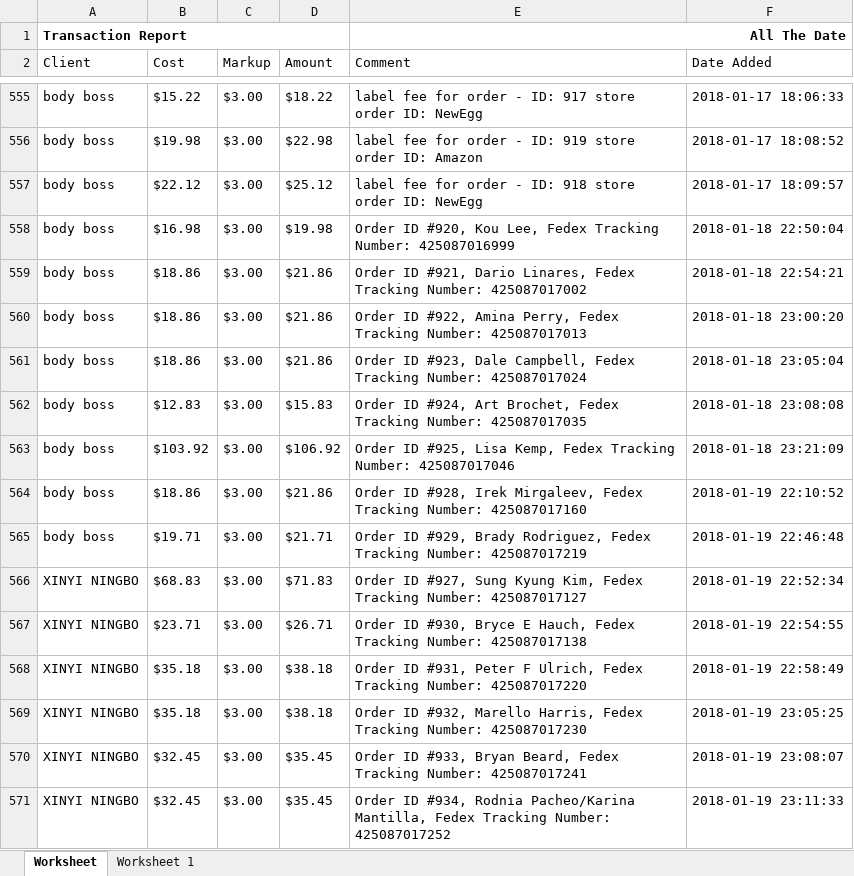
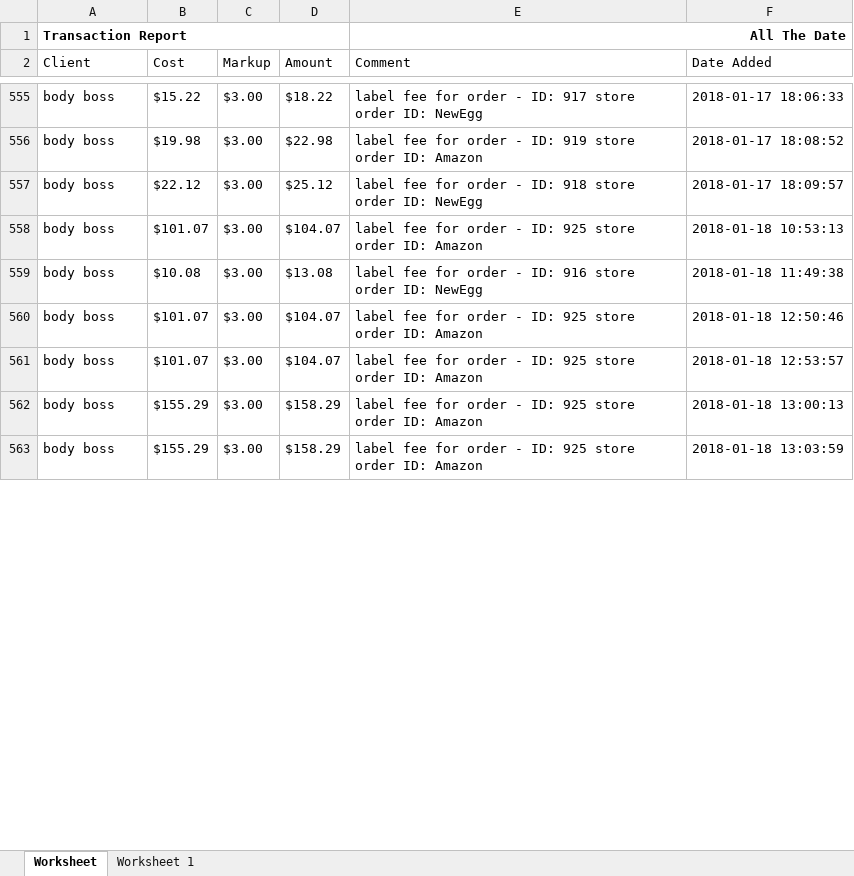
Before and after one commit to que2018/c3, an Excel workbook: admin/assets/file/export/transaction.xlsx, sheet Worksheet, drawn as a sheet; only a part is shown, gaps mark what is left out; values as stored, in another font and other column widths than the file's, no borders; removed rows and columns are numbered as before the commit, all else as after; the diff covers the shown part only; the diff names each change by its address in the sheet, - before the commit and + after, or states it on an @@ line.

```diff
--- a/admin/assets/file/export/transaction.xlsx (sheet Worksheet)
+++ b/admin/assets/file/export/transaction.xlsx (sheet Worksheet)
-B558 (Cost): $16.98
+B558 (Cost): $101.07
-D558 (Amount): $19.98
+D558 (Amount): $104.07
-E558 (Comment): Order ID #920, Kou Lee, Fedex Tracking Number: 425087016999
+E558 (Comment): label fee for order - ID: 925 store order ID: Amazon
-F558 (Date Added): 2018-01-18 22:50:04
+F558 (Date Added): 2018-01-18 10:53:13
-B559 (Cost): $18.86
+B559 (Cost): $10.08
-D559 (Amount): $21.86
+D559 (Amount): $13.08
-E559 (Comment): Order ID #921, Dario Linares, Fedex Tracking Number: 425087017002
+E559 (Comment): label fee for order - ID: 916 store order ID: NewEgg
-F559 (Date Added): 2018-01-18 22:54:21
+F559 (Date Added): 2018-01-18 11:49:38
-row 560: body boss | $18.86 | $3.00 | $21.86 | Order ID #922, Amina Perry, Fedex Tracking Number: 425087017013 | 2018-01-18 23:00:20
-B560 (Cost): $18.86
+B560 (Cost): $101.07
-D560 (Amount): $21.86
+D560 (Amount): $104.07
-E560 (Comment): Order ID #923, Dale Campbell, Fedex Tracking Number: 425087017024
+E560 (Comment): label fee for order - ID: 925 store order ID: Amazon
-F560 (Date Added): 2018-01-18 23:05:04
+F560 (Date Added): 2018-01-18 12:50:46
-B561 (Cost): $12.83
+B561 (Cost): $101.07
-D561 (Amount): $15.83
+D561 (Amount): $104.07
-E561 (Comment): Order ID #924, Art Brochet, Fedex Tracking Number: 425087017035
+E561 (Comment): label fee for order - ID: 925 store order ID: Amazon
-F561 (Date Added): 2018-01-18 23:08:08
+F561 (Date Added): 2018-01-18 12:53:57
-B562 (Cost): $103.92
+B562 (Cost): $155.29
-D562 (Amount): $106.92
+D562 (Amount): $158.29
-E562 (Comment): Order ID #925, Lisa Kemp, Fedex Tracking Number: 425087017046
+E562 (Comment): label fee for order - ID: 925 store order ID: Amazon
-F562 (Date Added): 2018-01-18 23:21:09
+F562 (Date Added): 2018-01-18 13:00:13
-B563 (Cost): $18.86
+B563 (Cost): $155.29
-D563 (Amount): $21.86
+D563 (Amount): $158.29
-E563 (Comment): Order ID #928, Irek Mirgaleev, Fedex Tracking Number: 425087017160
+E563 (Comment): label fee for order - ID: 925 store order ID: Amazon
-F563 (Date Added): 2018-01-19 22:10:52
+F563 (Date Added): 2018-01-18 13:03:59
-row 565: body boss | $19.71 | $3.00 | $21.71 | Order ID #929, Brady Rodriguez, Fedex Tracking Number: 425087017219 | 2018-01-19 22:46:48
-row 566: XINYI NINGBO | $68.83 | $3.00 | $71.83 | Order ID #927, Sung Kyung Kim, Fedex Tracking Number: 425087017127 | 2018-01-19 22:52:34
-row 567: XINYI NINGBO | $23.71 | $3.00 | $26.71 | Order ID #930, Bryce E Hauch, Fedex Tracking Number: 425087017138 | 2018-01-19 22:54:55
-row 568: XINYI NINGBO | $35.18 | $3.00 | $38.18 | Order ID #931, Peter F Ulrich, Fedex Tracking Number: 425087017220 | 2018-01-19 22:58:49
-row 569: XINYI NINGBO | $35.18 | $3.00 | $38.18 | Order ID #932, Marello Harris, Fedex Tracking Number: 425087017230 | 2018-01-19 23:05:25
-row 570: XINYI NINGBO | $32.45 | $3.00 | $35.45 | Order ID #933, Bryan Beard, Fedex Tracking Number: 425087017241 | 2018-01-19 23:08:07
-row 571: XINYI NINGBO | $32.45 | $3.00 | $35.45 | Order ID #934, Rodnia Pacheo/Karina Mantilla, Fedex Tracking Number: 425087017252 | 2018-01-19 23:11:33
```
Also changed, not shown: 1 added row, 53 removed rows and 103 edited cells elsewhere in this sheet, 14 other files.
